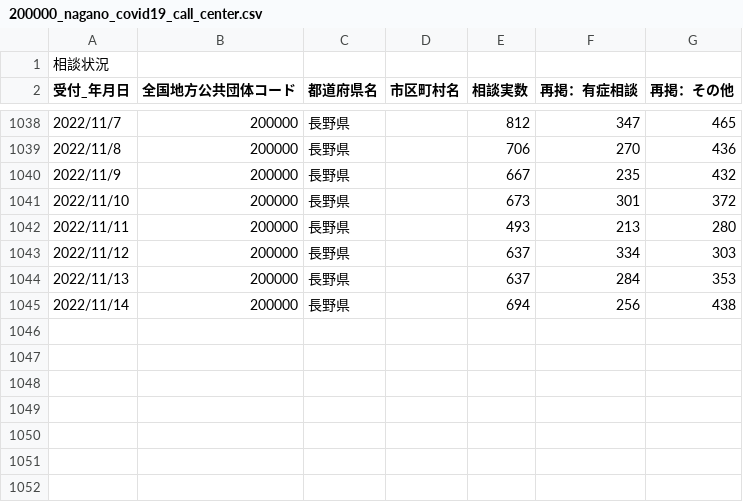
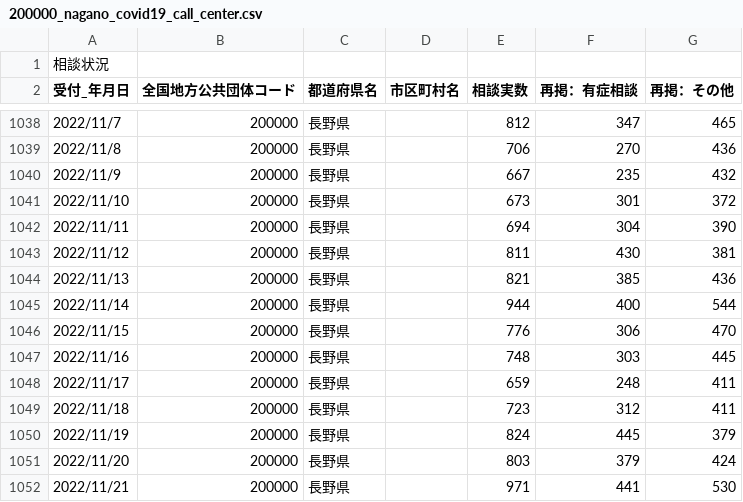
Before and after one commit to wataruoguchi/covid19_nagano_csv_to_json, a CSV file: src/.encoded/200000_nagano_covid19_call_center.csv, drawn as a sheet; only a part is shown, gaps mark what is left out.

```diff
--- a/src/.encoded/200000_nagano_covid19_call_center.csv
+++ b/src/.encoded/200000_nagano_covid19_call_center.csv
@@ -1041,5 +1041,12 @@
 2022/11/10,200000,長野県,,673,301,372
-2022/11/11,200000,長野県,,493,213,280
-2022/11/12,200000,長野県,,637,334,303
-2022/11/13,200000,長野県,,637,284,353
-2022/11/14,200000,長野県,,694,256,438
+2022/11/11,200000,長野県,,694,304,390
+2022/11/12,200000,長野県,,811,430,381
+2022/11/13,200000,長野県,,821,385,436
+2022/11/14,200000,長野県,,944,400,544
+2022/11/15,200000,長野県,,776,306,470
+2022/11/16,200000,長野県,,748,303,445
+2022/11/17,200000,長野県,,659,248,411
+2022/11/18,200000,長野県,,723,312,411
+2022/11/19,200000,長野県,,824,445,379
+2022/11/20,200000,長野県,,803,379,424
+2022/11/21,200000,長野県,,971,441,530
```
Also changed, not shown: src/.encoded/200000_nagano_covid19_test_count.csv, src/.encoded/call_center.csv, 4 other files.
